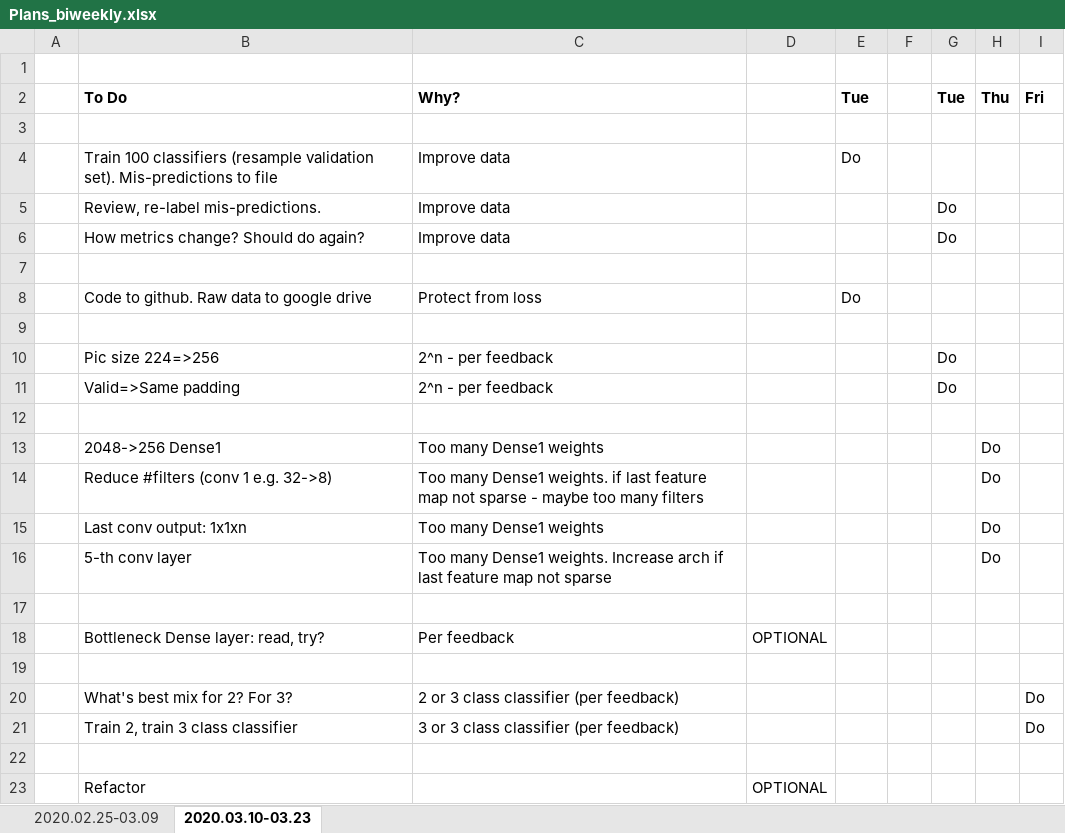
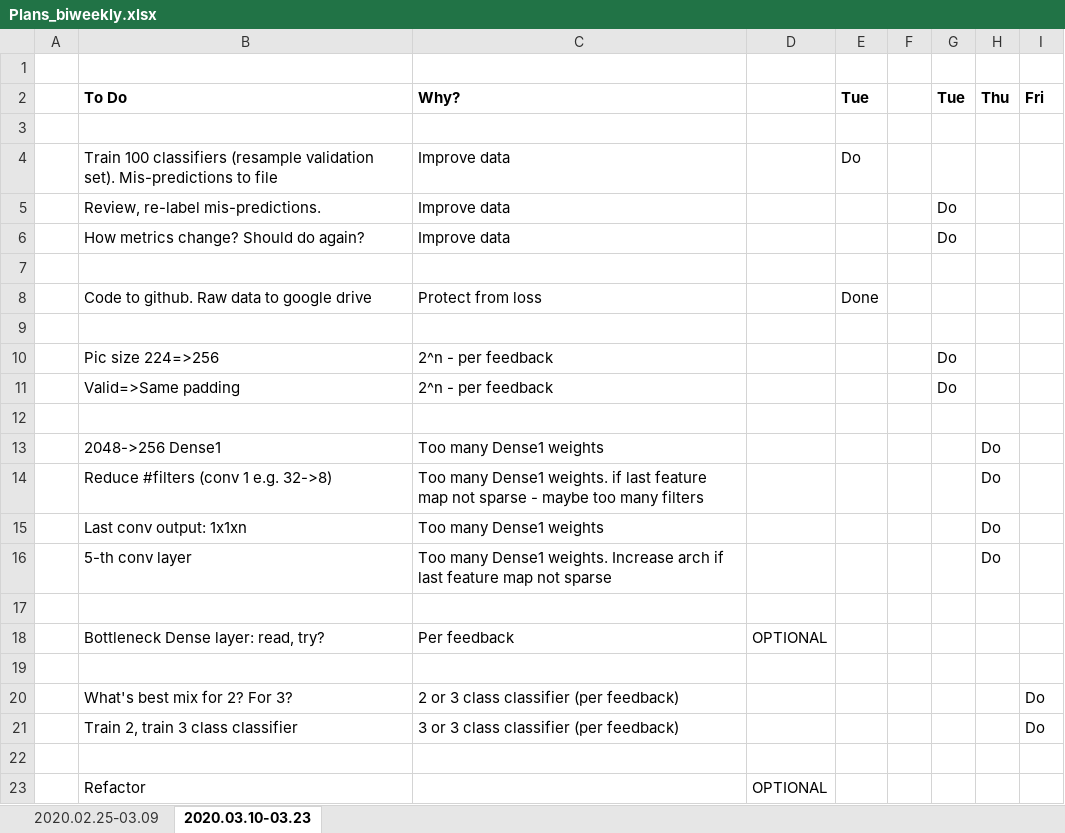
Before and after one commit to bernardas78/Visible, an Excel workbook: Plans_biweekly.xlsx, sheet 2020.03.10-03.23, drawn as a sheet; values as stored, in another font and other column widths than the file's, no borders; the diff names each change by its address in the sheet, - before the commit and + after, or states it on an @@ line.

```diff
--- a/Plans_biweekly.xlsx (sheet 2020.03.10-03.23)
+++ b/Plans_biweekly.xlsx (sheet 2020.03.10-03.23)
-E8 (Tue): Do
+E8 (Tue): Done
```
Also changed, not shown: 15 other files.
